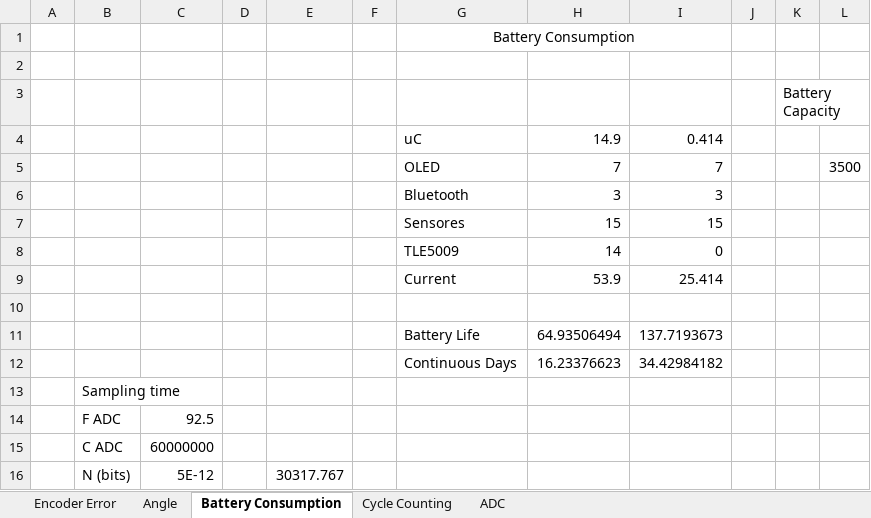
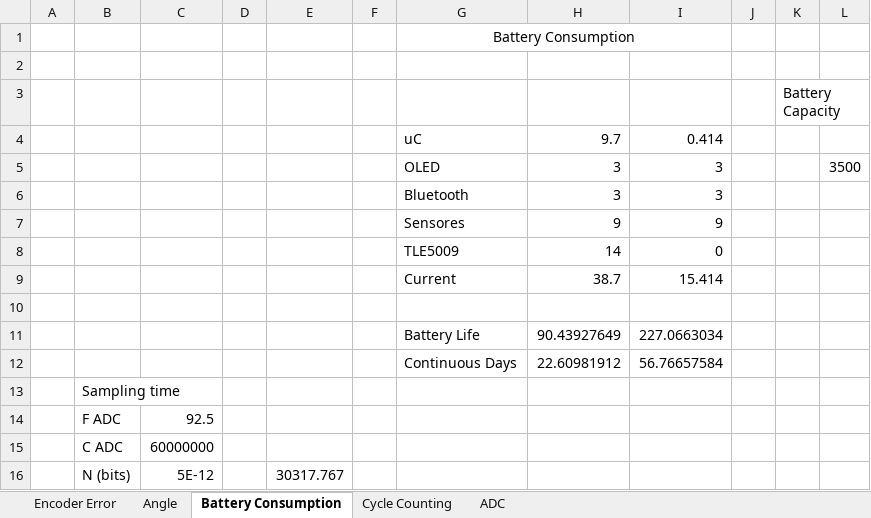
Before and after one commit to PaulMaxAvalosAguilar/NN54, an Excel workbook: Encoder Characteristics.xlsx, sheet Battery Consumption, drawn as a sheet; only a part is shown; values as stored, in another font and other column widths than the file's, no borders; removed rows and columns are numbered as before the commit, all else as after; the diff names each change by its address in the sheet, - before the commit and + after, or states it on an @@ line.

```diff
--- a/Encoder Characteristics.xlsx (sheet Battery Consumption)
+++ b/Encoder Characteristics.xlsx (sheet Battery Consumption)
-H4: 14.9
+H4: 9.7
-H5: 7
+H5: 3
-I5: 7
+I5: 3
-row 7:  |  |  |  |  |  | Sensores | 15 | 15
+row 7:  |  |  |  |  |  | Sensores | 9 | 9
-row 9:  |  |  |  |  |  | Current | 53.9 | 25.414
+row 9:  |  |  |  |  |  | Current | 38.7 | 15.414
-row 11:  |  |  |  |  |  | Battery Life | 64.93506494 | 137.7193673
-row 12:  |  |  |  |  |  | Continuous Days | 16.23376623 | 34.42984182
+row 11:  |  |  |  |  |  | Battery Life | 90.43927649 | 227.0663034
+row 12:  |  |  |  |  |  | Continuous Days | 22.60981912 | 56.76657584
```
Also changed, not shown: sheet Encoder Error, formulas that keep their value, 3 other files.
